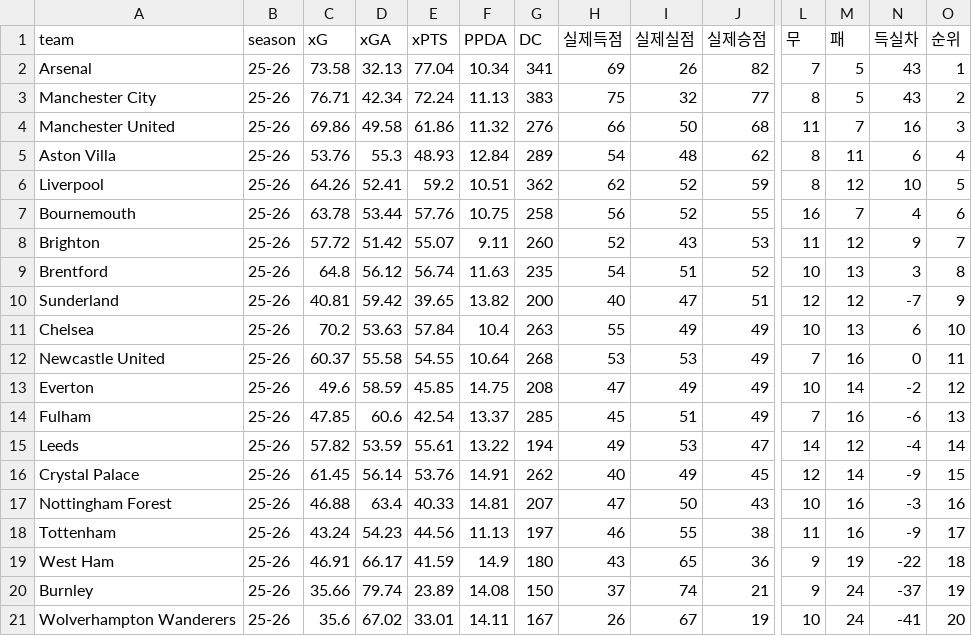
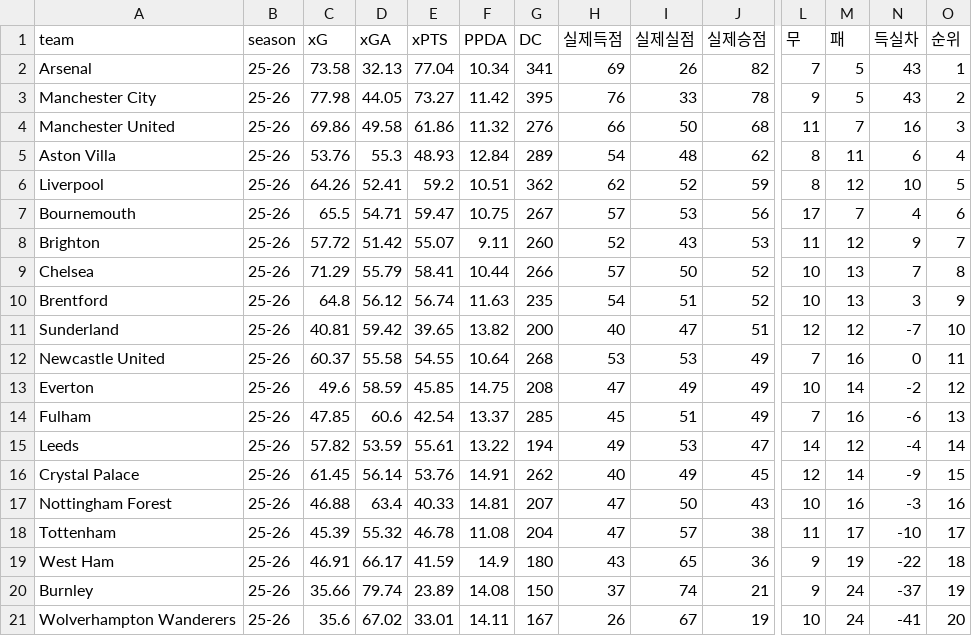
Before and after one commit to balangka/PL-DataHub, a CSV file: data/pl_stats_2526.csv, drawn as a sheet; only a part is shown, gaps mark what is left out; removed rows and columns are numbered as before the commit, all else as after; rows hold the shown columns only; the diff names each change by its address in the sheet, - before the commit and + after, or states it on an @@ line.

```diff
--- a/data/pl_stats_2526.csv
+++ b/data/pl_stats_2526.csv
-C3 (xG): 76.71
+C3 (xG): 77.98
-D3 (xGA): 42.34
+D3 (xGA): 44.05
-E3 (xPTS): 72.24
+E3 (xPTS): 73.27
-F3 (PPDA): 11.13
+F3 (PPDA): 11.42
-G3 (DC): 383
+G3 (DC): 395
-H3 (실제득점): 75
+H3 (실제득점): 76
-I3 (실제실점): 32
+I3 (실제실점): 33
-J3 (실제승점): 77
+J3 (실제승점): 78
-L3 (무): 8
+L3 (무): 9
-C7 (xG): 63.78
+C7 (xG): 65.5
-D7 (xGA): 53.44
+D7 (xGA): 54.71
-E7 (xPTS): 57.76
+E7 (xPTS): 59.47
-G7 (DC): 258
+G7 (DC): 267
-H7 (실제득점): 56
+H7 (실제득점): 57
-I7 (실제실점): 52
+I7 (실제실점): 53
-J7 (실제승점): 55
+J7 (실제승점): 56
-L7 (무): 16
+L7 (무): 17
+row 9: Chelsea | 25-26 | 71.29 | 55.79 | 58.41 | 10.44 | 266 | 57 | 50 | 52 | 10 | 13 | 7 | 8
-O10 (순위): 8
+O10 (순위): 9
-O11 (순위): 9
+O11 (순위): 10
-row 11: Chelsea | 25-26 | 70.2 | 53.63 | 57.84 | 10.4 | 263 | 55 | 49 | 49 | 10 | 13 | 6 | 10
-C18 (xG): 43.24
+C18 (xG): 45.39
-D18 (xGA): 54.23
+D18 (xGA): 55.32
-E18 (xPTS): 44.56
+E18 (xPTS): 46.78
-F18 (PPDA): 11.13
+F18 (PPDA): 11.08
-G18 (DC): 197
+G18 (DC): 204
-H18 (실제득점): 46
+H18 (실제득점): 47
-I18 (실제실점): 55
+I18 (실제실점): 57
-M18 (패): 16
+M18 (패): 17
-N18 (득실차): -9
+N18 (득실차): -10
```
Also changed, not shown: data/pl_fixtures_2526.csv.
